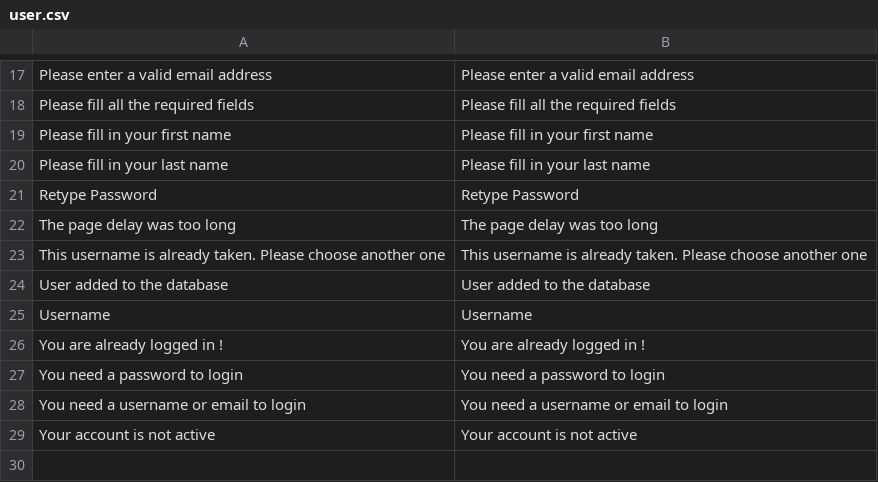
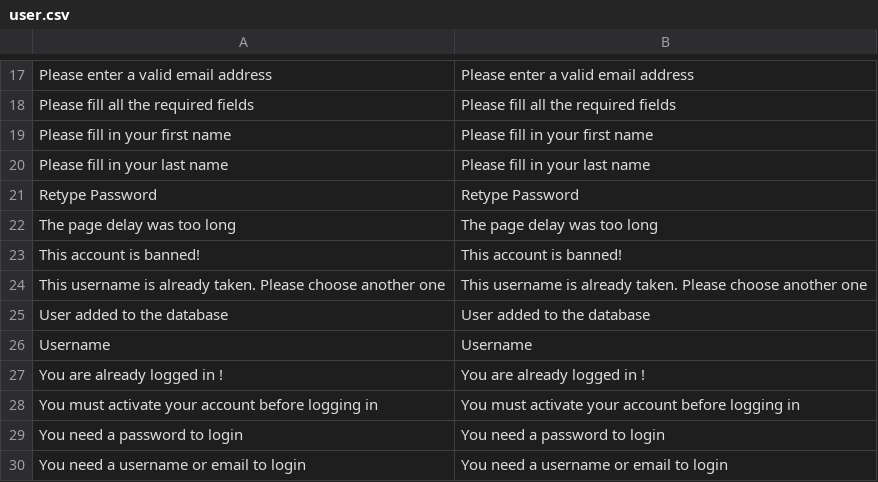
Before and after one commit to gabipatru/st, a CSV file: _translations/en_EN/user.csv, drawn as a sheet; only a part is shown, gaps mark what is left out; the shorter side is filled out with more unchanged rows; the diff names each change by its address in the sheet, - before the commit and + after, or states it on an @@ line.

Commit message:
Check if user is banned or unconfirmaed when logging in

```diff
--- a/_translations/en_EN/user.csv
+++ b/_translations/en_EN/user.csv
+row 23: This account is banned! | This account is banned!
+row 28: You must activate your account before logging in | You must activate your account before logging in
```
Also changed, not shown: _translations/ro_RO/user.csv, 3 other files.
